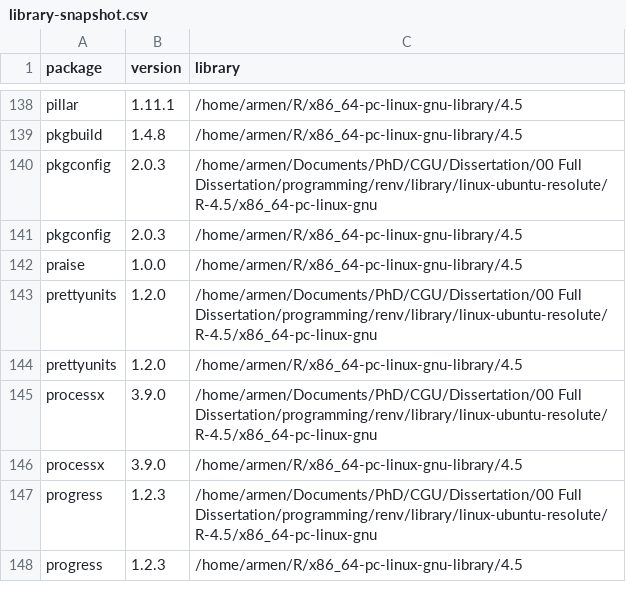
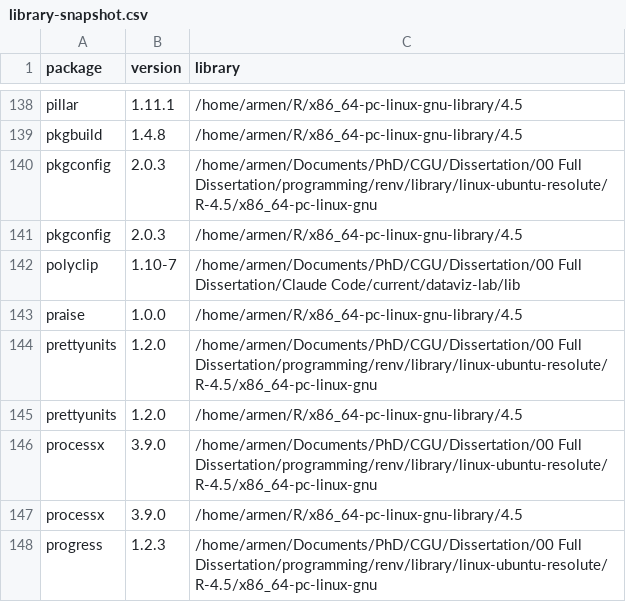
Before and after one commit to ArmenKaprelian/whostaysvisible, a CSV file: config/library-snapshot.csv, drawn as a sheet; only a part is shown, gaps mark what is left out; the shorter side is filled out with more unchanged rows; the diff names each change by its address in the sheet, - before the commit and + after, or states it on an @@ line.

```diff
--- a/config/library-snapshot.csv
+++ b/config/library-snapshot.csv
+row 142: polyclip | 1.10-7 | /home/armen/Documents/PhD/CGU/Dissertation/00 Full Dissertation/Claude Code/current/dataviz-lab/lib
```
Also changed, not shown: motion/data/basemap.checks.csv, 7 other files.
